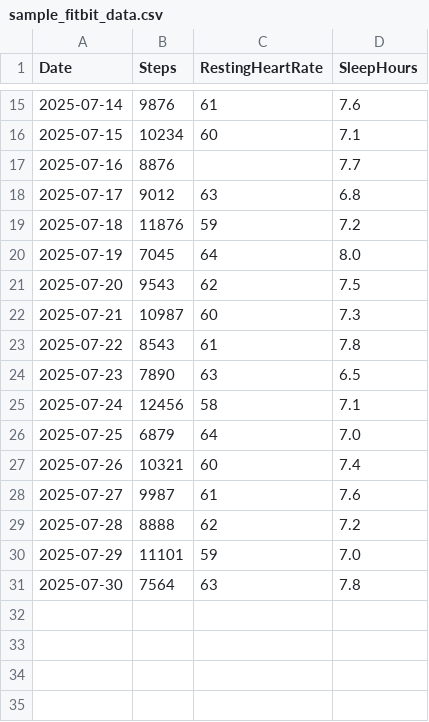
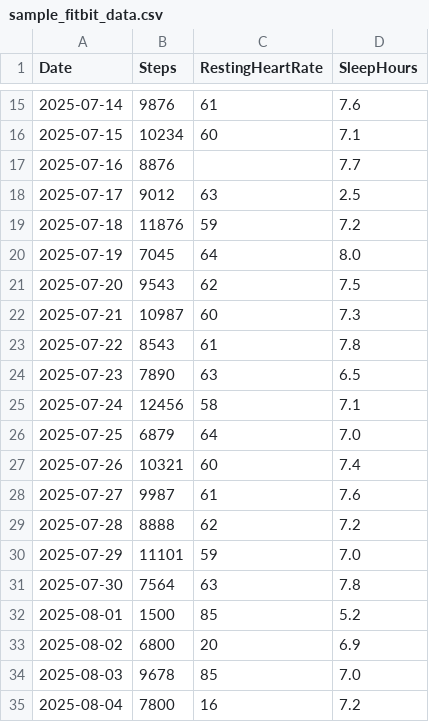
Before and after one commit to blakhujani20/VitalMind-AI, a CSV file: data/sample_fitbit_data.csv, drawn as a sheet; only a part is shown, gaps mark what is left out.

```diff
--- a/data/sample_fitbit_data.csv
+++ b/data/sample_fitbit_data.csv
@@ -17,3 +17,3 @@ Date,Steps,RestingHeartRate,SleepHours
 2025-07-16,8876,,7.7
-2025-07-17,9012,63,6.8
+2025-07-17,9012,63,2.5
 2025-07-18,11876,59,7.2
@@ -31 +31,5 @@ Date,Steps,RestingHeartRate,SleepHours
 2025-07-30,7564,63,7.8
+2025-08-01,1500,85,5.2
+2025-08-02,6800,20,6.9
+2025-08-03,9678,85,7.0
+2025-08-04,7800,16,7.2
```
Also changed, not shown: 12 other files.
